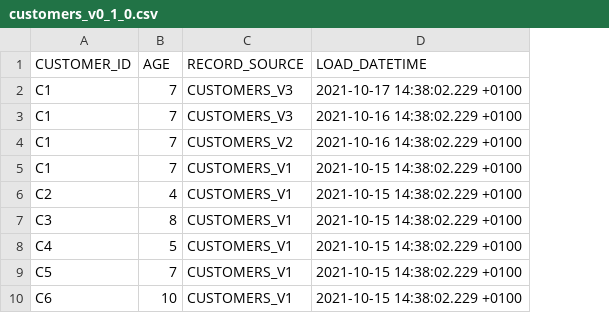
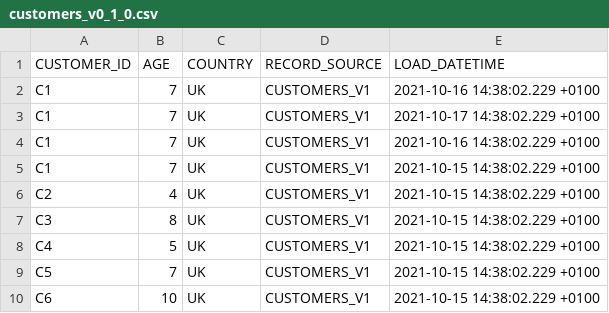
Before and after one commit to infinityworks/autovault, a CSV file: seeds/customers_v0_1_0.csv, drawn as a sheet; only a part is shown; addresses are those after the commit; the diff names each change by its address in the sheet, - before the commit and + after, or states it on an @@ line.

Commit message:
refine models docs generator (#65)
* Add export_document.py which creates and exports markdown files that describe each source file and link to the schema.yml such the static website generated will display the docs.

* Modify model docs generator to use generic metadata_handler class, reduce method repetition and preserve exportgin conventions. Modify model schema file generator to use repeatable patterns allowing the inclusion of satellite columns, descriptions, tests etc in the schema.yml file - this also extends the functionality to include composite keys

* Update test to reflect business keys are not the same as a natural key

Co-authored-by: Sankaran Namboothiri <babu.a.raj@accenture.com>

```diff
--- a/seeds/customers_v0_1_0.csv
+++ b/seeds/customers_v0_1_0.csv
+column C (COUNTRY), rows 2-10: all UK
-D2:D3 (RECORD_SOURCE): CUSTOMERS_V3
+D2:D3 (RECORD_SOURCE): CUSTOMERS_V1
-E2 (LOAD_DATETIME): 2021-10-17 14:38:02.229 +0100
+E2 (LOAD_DATETIME): 2021-10-16 14:38:02.229 +0100
-E3 (LOAD_DATETIME): 2021-10-16 14:38:02.229 +0100
+E3 (LOAD_DATETIME): 2021-10-17 14:38:02.229 +0100
-D4 (RECORD_SOURCE): CUSTOMERS_V2
+D4 (RECORD_SOURCE): CUSTOMERS_V1
```
Also changed, not shown: 30 other files.
